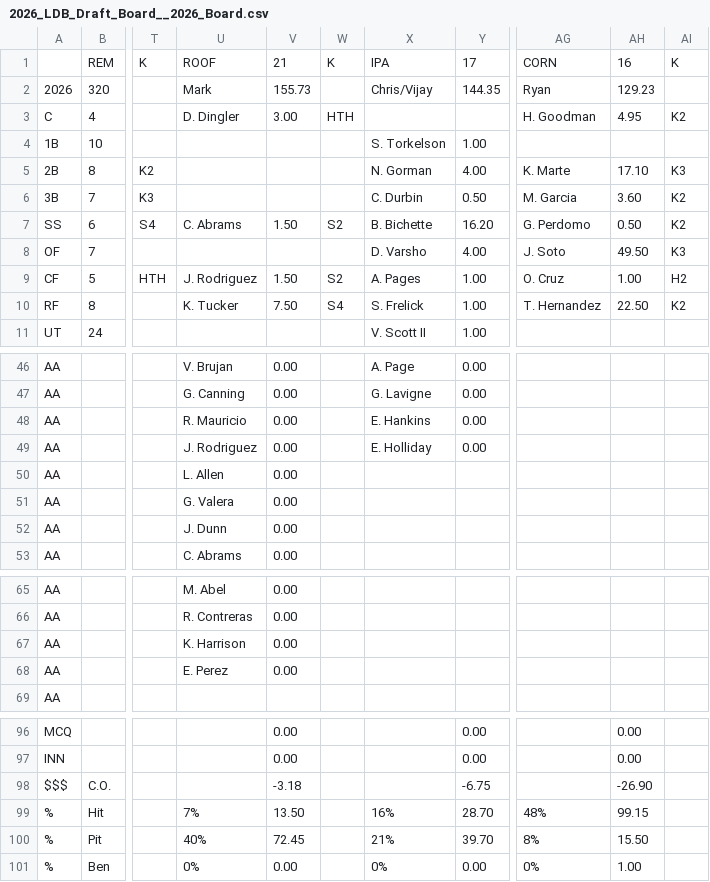
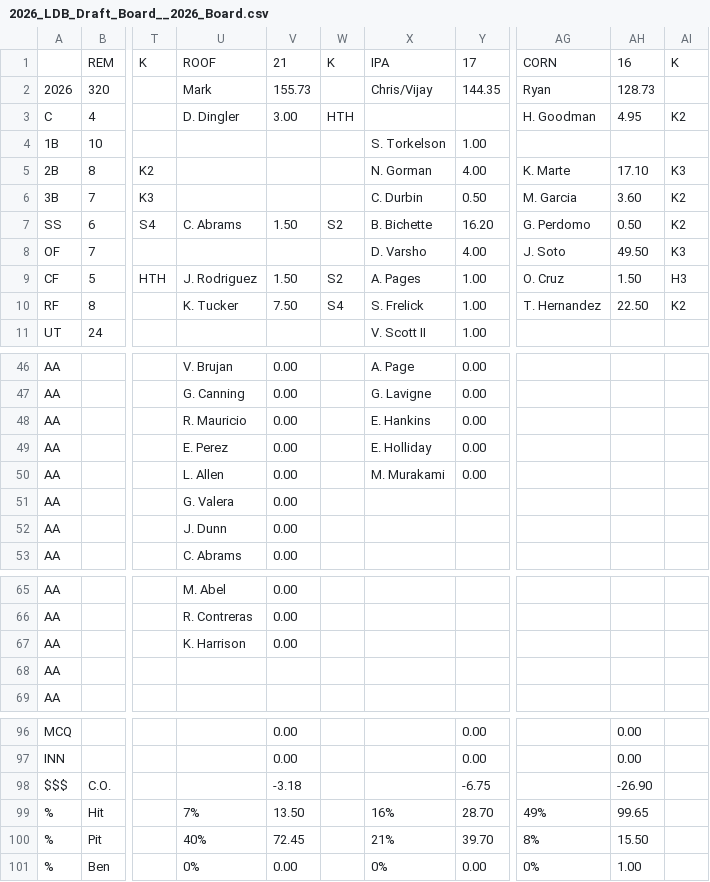
Before and after one commit to jorve/2nd-chance-auction, a CSV file: data/2026_LDB_Draft_Board__2026_Board.csv, drawn as a sheet; only a part is shown, gaps mark what is left out; the diff names each change by its address in the sheet, - before the commit and + after, or states it on an @@ line.

Commit message:
regenerated some data and added cbs availbility

```diff
--- a/data/2026_LDB_Draft_Board__2026_Board.csv
+++ b/data/2026_LDB_Draft_Board__2026_Board.csv
-AH2: 129.23
+AH2: 128.73
-AH9: 1.00
+AH9: 1.50
-AI9: H2
+AI9: H3
-U49: J. Rodriguez
+U49: E. Perez
-X50: (empty)
+X50: M. Murakami
-Y50: (empty)
+Y50: 0.00
-U68: E. Perez
+U68: (empty)
-V68: 0.00
+V68: (empty)
-AG99: 48%
+AG99: 49%
-AH99: 99.15
+AH99: 99.65
```
Also changed, not shown: 4 other files.
